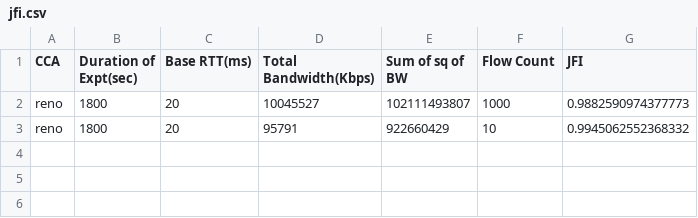
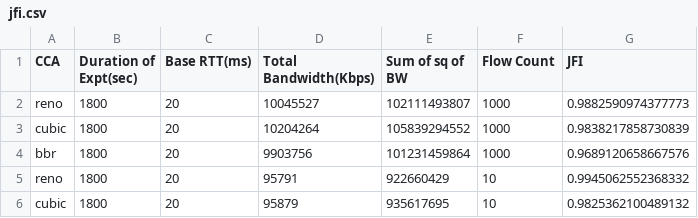
Before and after one commit to vinitaparasrampuria/IMC-Revisiting-TCP, a CSV file: cloudlab-outputs/jfi.csv, drawn as a sheet.

Commit message:
Update jfi.csv

```diff
--- a/cloudlab-outputs/jfi.csv
+++ b/cloudlab-outputs/jfi.csv
@@ -2,2 +2,5 @@ CCA,Duration of Expt(sec),Base RTT(ms),Total Bandwidth(Kbps),Sum of sq of BW,Flo
 reno,1800,20,10045527,102111493807,1000,0.9882590974377773
+cubic,1800,20,10204264,105839294552,1000,0.9838217858730839
+bbr,1800,20,9903756,101231459864,1000,0.9689120658667576
 reno,1800,20,95791,922660429,10,0.9945062552368332
+cubic,1800,20,95879,935617695,10,0.9825362100489132
```
